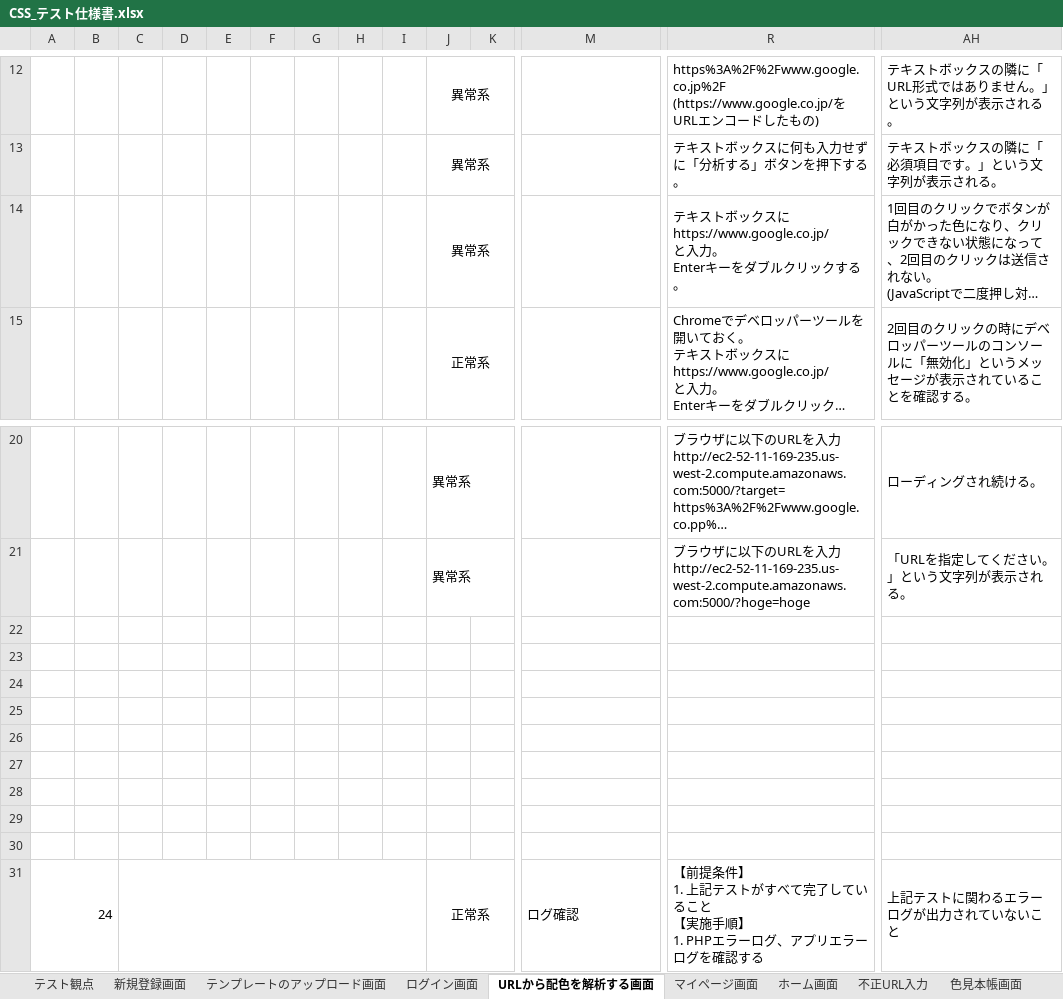
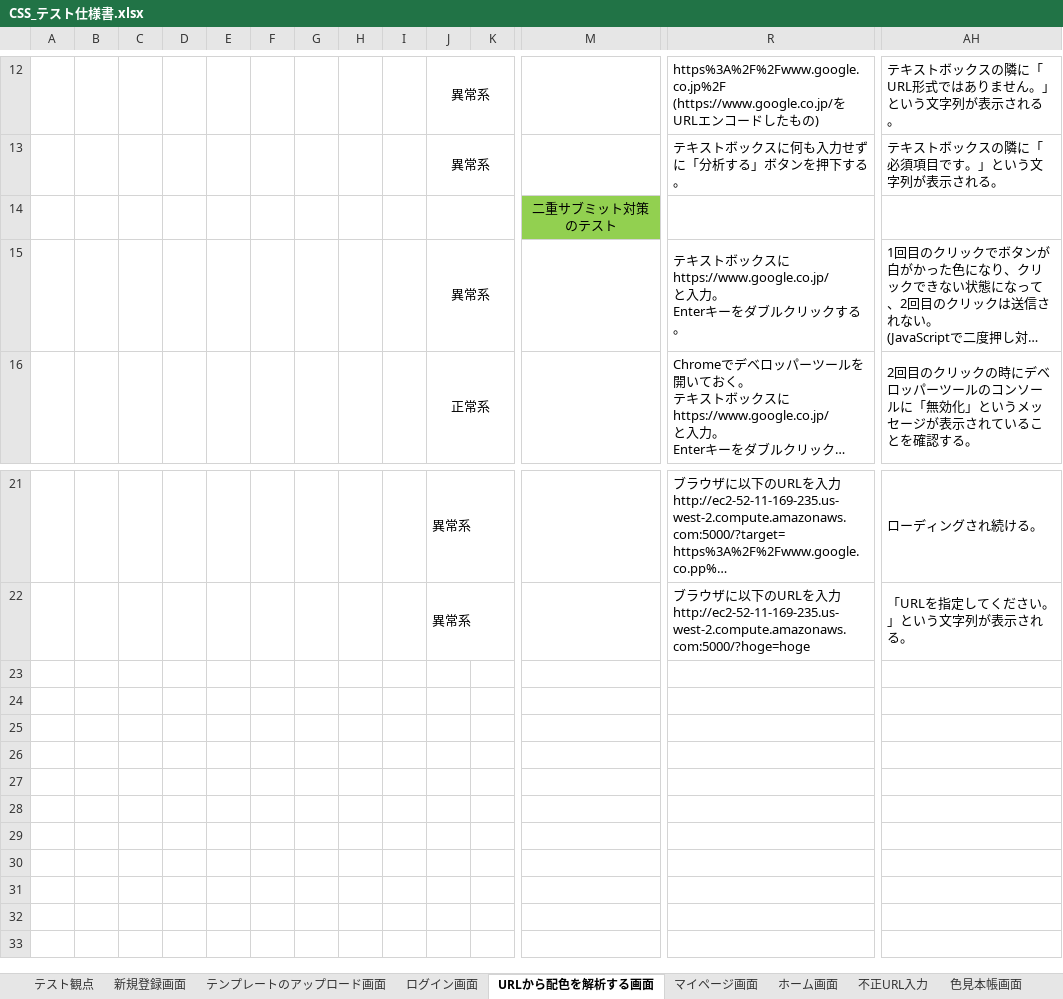
Before and after one commit to ColorSchemeSystem/CSS, an Excel workbook: CSS_テスト仕様書.xlsx, sheet URLから配色を解析する画面, drawn as a sheet; only a part is shown, gaps mark what is left out; long unchanged cells end in …; values as stored, in another font and other column widths than the file's, no borders; removed rows and columns are numbered as before the commit, all else as after; rows hold the shown columns only; ↵ is a line break in a cell; the diff names each change by its address in the sheet, - before the commit and + after, or states it on an @@ line.

Commit message:
テストケースの修正

```diff
--- a/CSS_テスト仕様書.xlsx (sheet URLから配色を解析する画面)
+++ b/CSS_テスト仕様書.xlsx (sheet URLから配色を解析する画面)
+row 14:  |  |  |  |  |  |  |  |  |  |  | 二重サブミット対策のテスト
-row 22: (empty)
-row 23: (empty)
-row 24: (empty)
-row 25: (empty)
-row 26: (empty)
-row 27: (empty)
-row 28: (empty)
-row 29: (empty)
-row 30: (empty)
-row 31: 24 |  |  |  |  |  |  |  |  | 正常系 |  | ログ確認 | 【前提条件】 ↵ 1. 上記テストがすべて完了していること ↵ 【実施手順】 ↵ 1. PHPエラーログ、アプリエラーログを確認する | 上記テストに関わるエラーログが出力されていないこと
```
Also changed, not shown: sheet テンプレートのアップロード画面.
